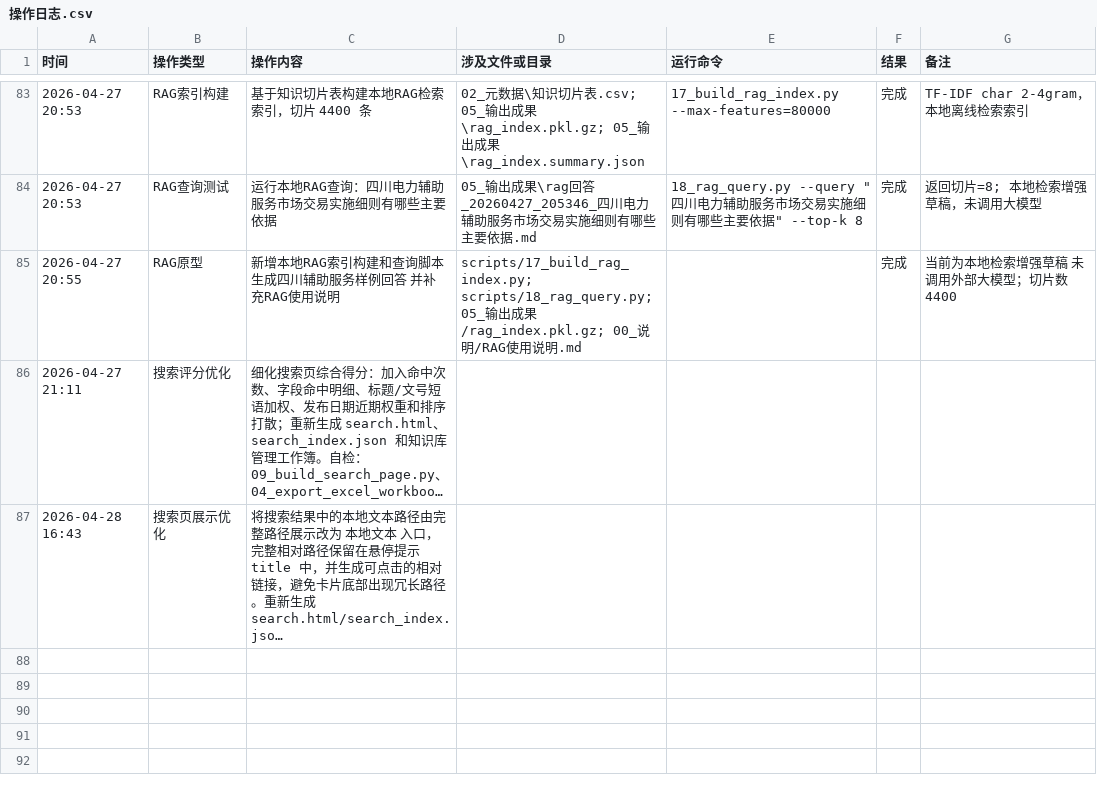
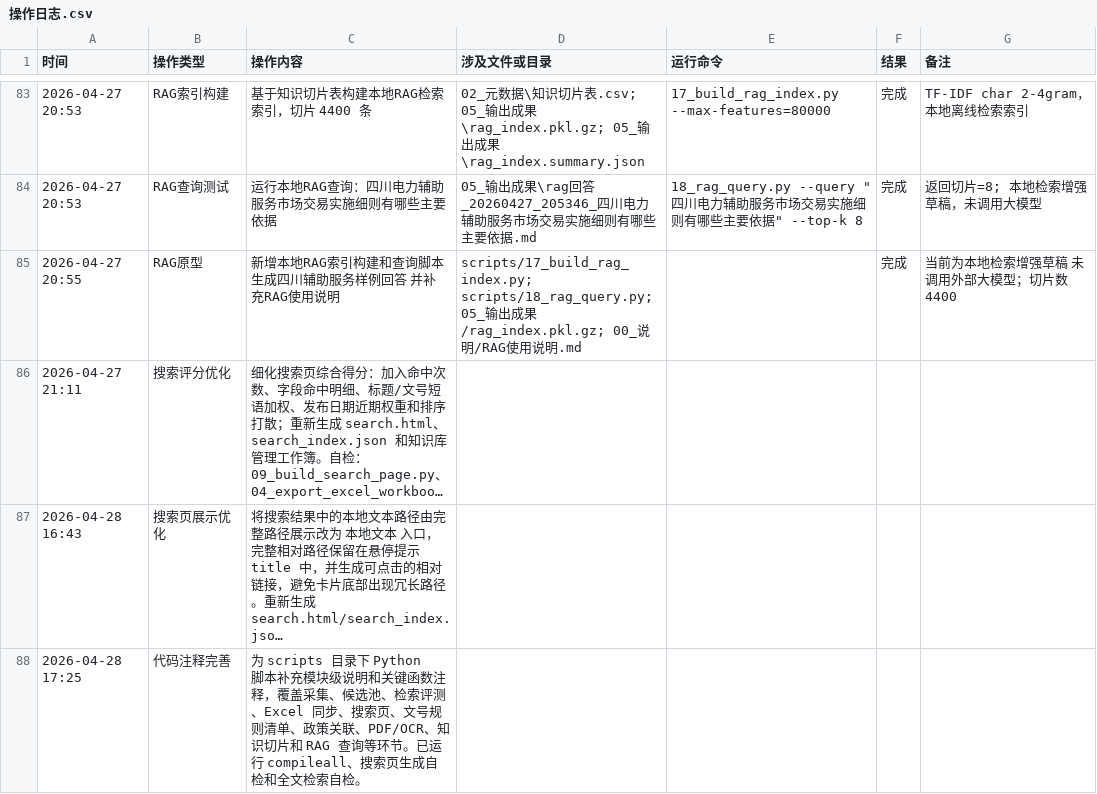
Before and after one commit to JunFengXiang/electricity-policy-rag, a CSV file: 06_实验日志/操作日志.csv, drawn as a sheet; only a part is shown, gaps mark what is left out; long unchanged cells end in …; the diff names each change by its address in the sheet, - before the commit and + after, or states it on an @@ line.

Commit message:
Add maintainer comments to pipeline scripts

```diff
--- a/06_实验日志/操作日志.csv
+++ b/06_实验日志/操作日志.csv
+row 88: 2026-04-28 17:25 | 代码注释完善 | 为 scripts 目录下 Python 脚本补充模块级说明和关键函数注释，覆盖采集、候选池、检索评测、Excel 同步、搜索页、文号规则清单、政策关联、PDF/OCR、知识切片和 RAG 查询等环节。已运行 compileall、搜索页生成自检和全文检索自检。
```
Also changed, not shown: 20 other files.
